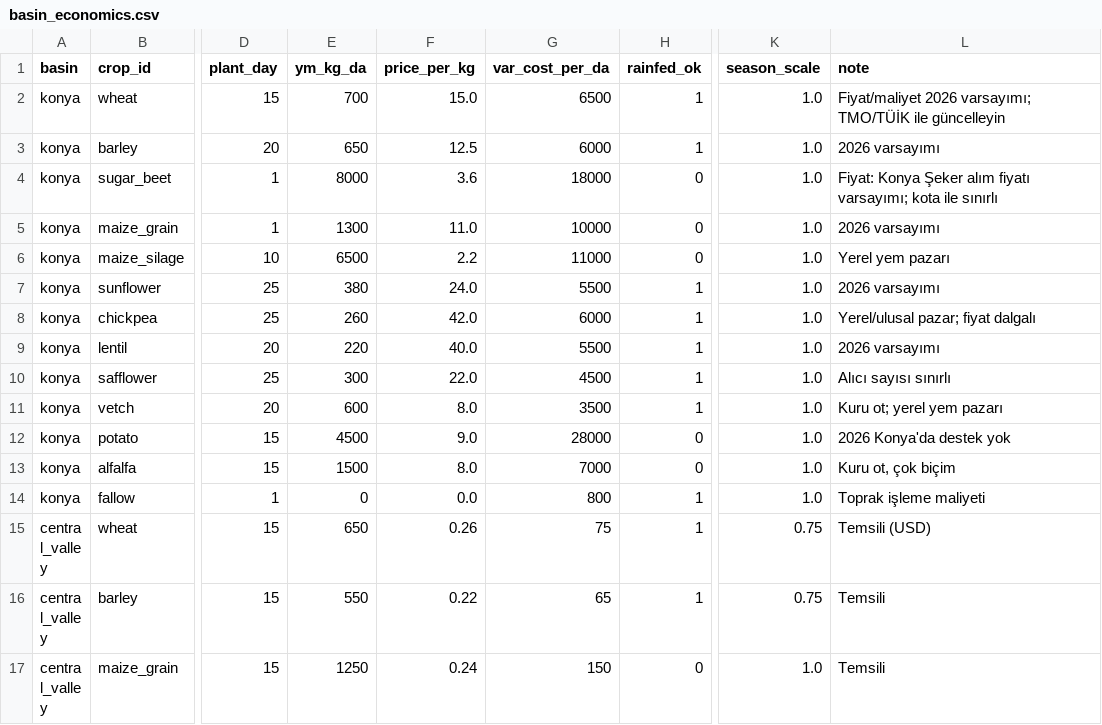
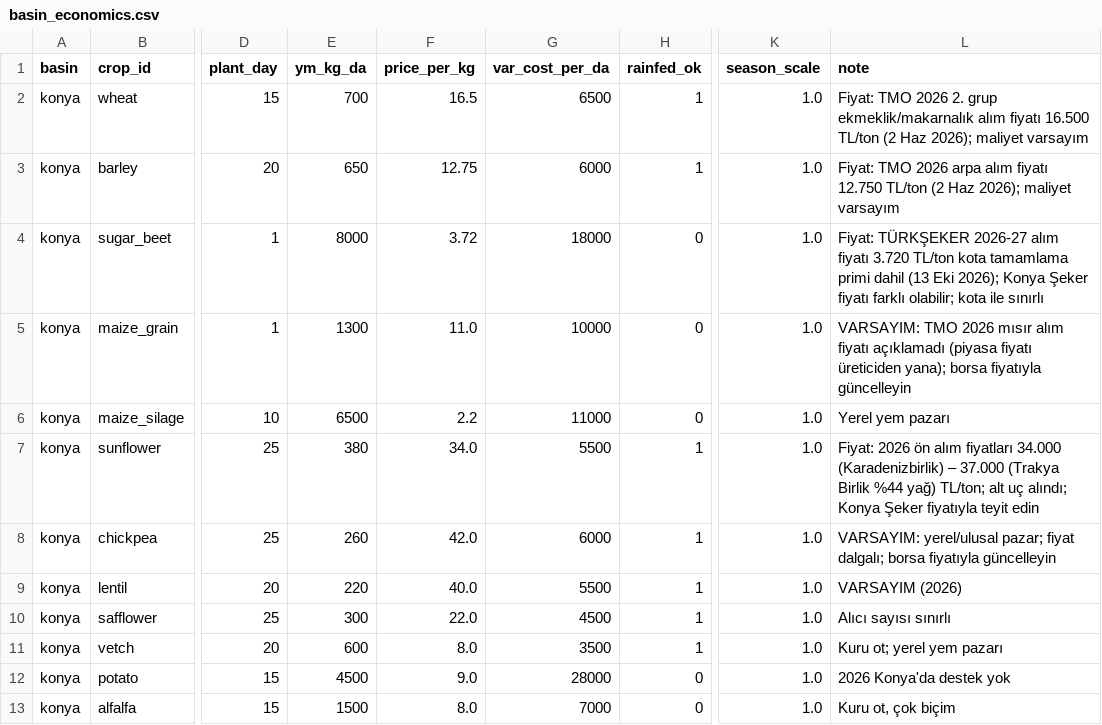
Before and after one commit to YunusEmre96/basinshift, a CSV file: tables/basin_economics.csv, drawn as a sheet; only a part is shown, gaps mark what is left out; the shorter side is filled out with more unchanged rows; the diff names each change by its address in the sheet, - before the commit and + after, or states it on an @@ line.

```diff
--- a/tables/basin_economics.csv
+++ b/tables/basin_economics.csv
-F2 (price_per_kg): 15.0
+F2 (price_per_kg): 16.5
-L2 (note): Fiyat/maliyet 2026 varsayımı; TMO/TÜİK ile güncelleyin
+L2 (note): Fiyat: TMO 2026 2. grup ekmeklik/makarnalık alım fiyatı 16.500 TL/ton (2 Haz 2026); maliyet varsayım
-F3 (price_per_kg): 12.5
+F3 (price_per_kg): 12.75
-L3 (note): 2026 varsayımı
+L3 (note): Fiyat: TMO 2026 arpa alım fiyatı 12.750 TL/ton (2 Haz 2026); maliyet varsayım
-F4 (price_per_kg): 3.6
+F4 (price_per_kg): 3.72
-L4 (note): Fiyat: Konya Şeker alım fiyatı varsayımı; kota ile…
+L4 (note): Fiyat: TÜRKŞEKER 2026-27 alım fiyatı 3.720 TL/ton kota tamamlama primi dahil (13 Eki 2026); Konya Şeker fiyatı farklı olabilir; kota ile…
-L5 (note): 2026 varsayımı
+L5 (note): VARSAYIM: TMO 2026 mısır alım fiyatı açıklamadı (piyasa fiyatı üreticiden yana); borsa fiyatıyla güncelleyin
-F7 (price_per_kg): 24.0
+F7 (price_per_kg): 34.0
-L7 (note): 2026 varsayımı
+L7 (note): Fiyat: 2026 ön alım fiyatları 34.000 (Karadenizbirlik) – 37.000 (Trakya Birlik %44 yağ) TL/ton; alt uç alındı; Konya Şeker fiyatıyla teyit edin
-L8 (note): Yerel/ulusal pazar; fiyat dalgalı
+L8 (note): VARSAYIM: yerel/ulusal pazar; fiyat dalgalı; borsa fiyatıyla güncelleyin
-L9 (note): 2026 varsayımı
+L9 (note): VARSAYIM (2026)
```
Also changed, not shown: 28 other files.
